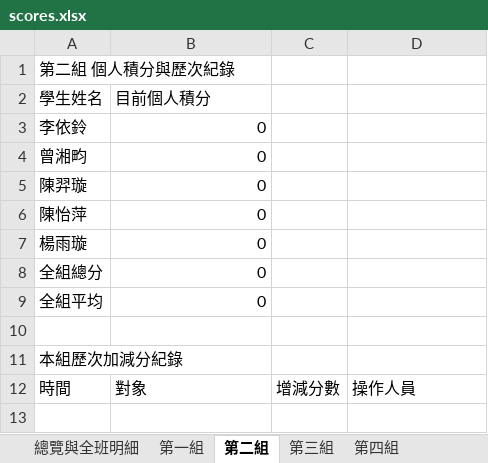
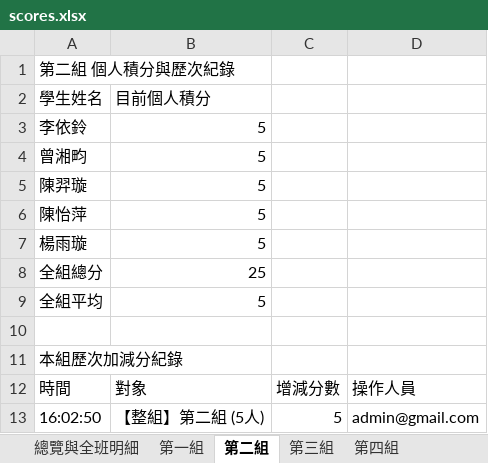
Before and after one commit to a008548-skh/nycuihha15, an Excel workbook: scores.xlsx, sheet 第二組, drawn as a sheet; values as stored, in another font and other column widths than the file's, no borders; the diff names each change by its address in the sheet, - before the commit and + after, or states it on an @@ line.

```diff
--- a/scores.xlsx (sheet 第二組)
+++ b/scores.xlsx (sheet 第二組)
-B3:B7: 0
+B3:B7: 5
-B8: 0
+B8: 25
-B9: 0
+B9: 5
+row 13: 16:02:50 | 【整組】第二組 (5人) | 5 | admin@gmail.com
```
Also changed, not shown: sheet 總覽與全班明細, sheet 歷次加減分紀錄, sheet 系統接續存檔碼.
